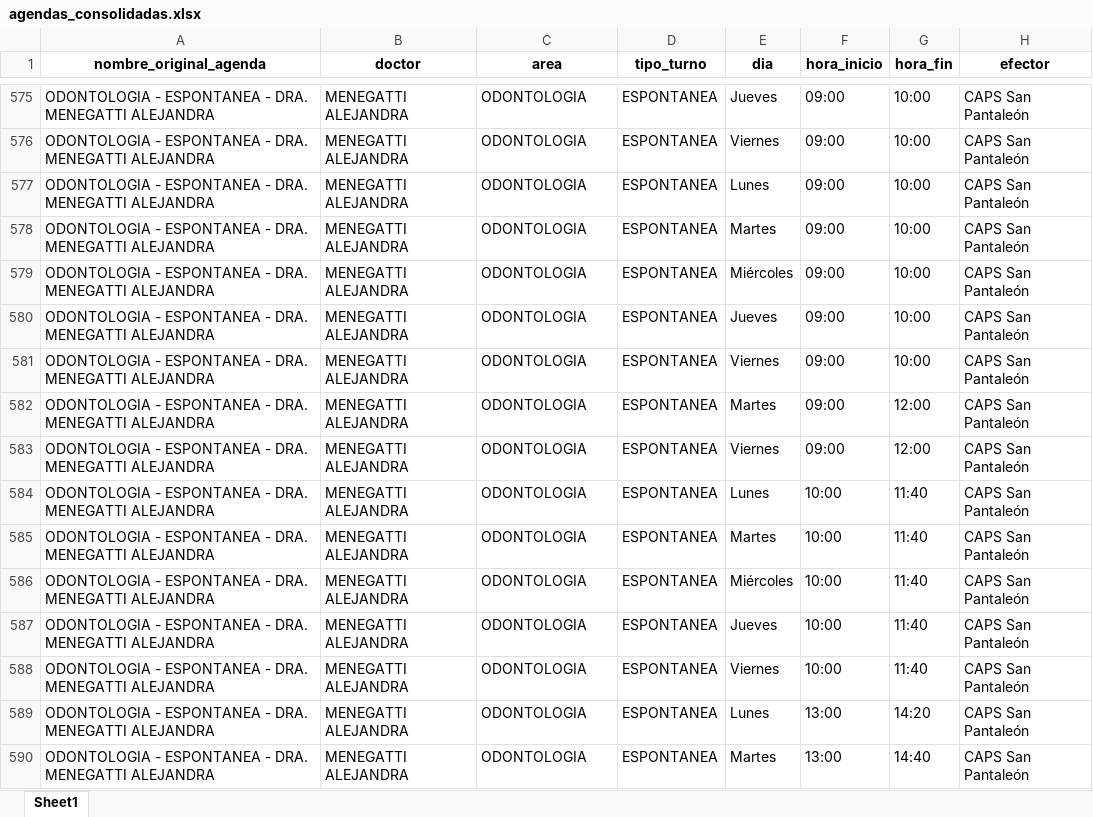
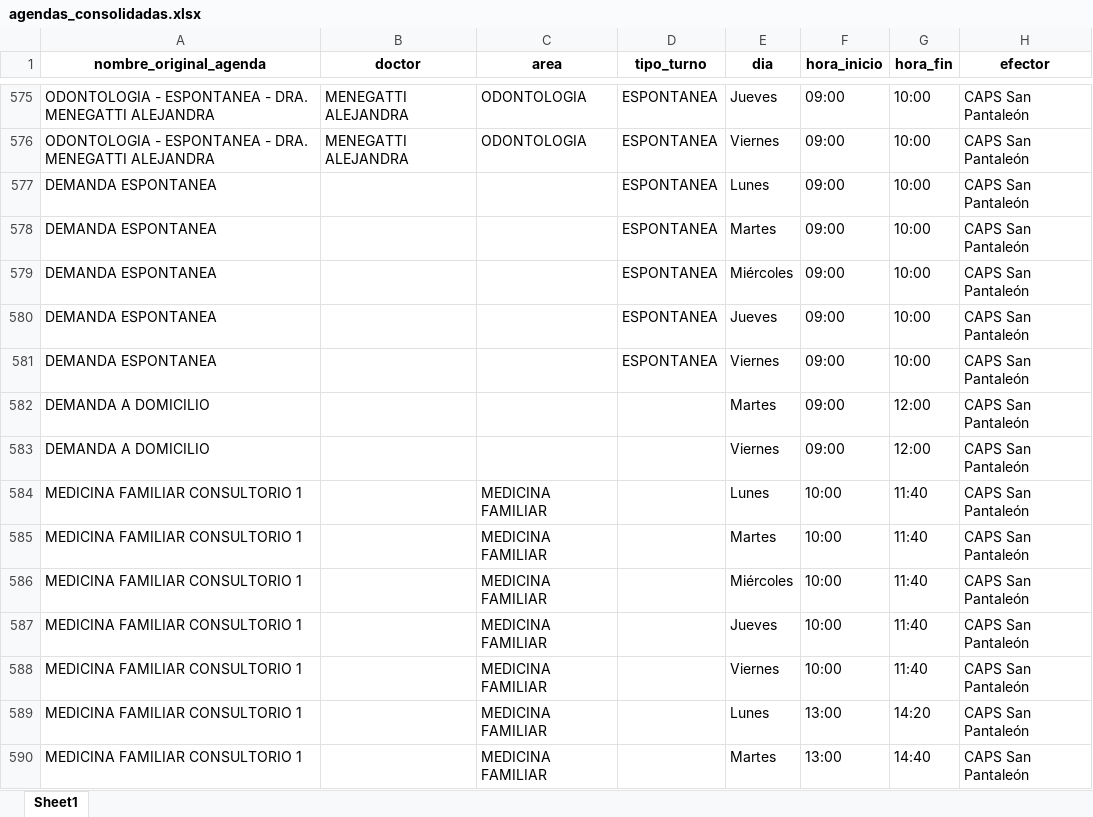
Before and after one commit to LucasRosenz/normalizacion_hcsi, an Excel workbook: agendas_consolidadas.xlsx, sheet Sheet1, drawn as a sheet; only a part is shown, gaps mark what is left out; values as stored, in another font and other column widths than the file's, no borders; the diff covers the shown part only; the diff names each change by its address in the sheet, - before the commit and + after, or states it on an @@ line.

```diff
--- a/agendas_consolidadas.xlsx (sheet Sheet1)
+++ b/agendas_consolidadas.xlsx (sheet Sheet1)
-A577:A581 (nombre_original_agenda): ODONTOLOGIA - ESPONTANEA - DRA. MENEGATTI ALEJANDRA
+A577:A581 (nombre_original_agenda): DEMANDA ESPONTANEA
-B577:B590 (doctor): MENEGATTI ALEJANDRA
+B577:B590 (doctor): (empty)
-C577:C583 (area): ODONTOLOGIA
+C577:C583 (area): (empty)
-A582:A583 (nombre_original_agenda): ODONTOLOGIA - ESPONTANEA - DRA. MENEGATTI ALEJANDRA
+A582:A583 (nombre_original_agenda): DEMANDA A DOMICILIO
-D582:D590 (tipo_turno): ESPONTANEA
+D582:D590 (tipo_turno): (empty)
-A584:A590 (nombre_original_agenda): ODONTOLOGIA - ESPONTANEA - DRA. MENEGATTI ALEJANDRA
+A584:A590 (nombre_original_agenda): MEDICINA FAMILIAR CONSULTORIO 1
-C584:C590 (area): ODONTOLOGIA
+C584:C590 (area): MEDICINA FAMILIAR
```
Also changed, not shown: 919 edited cells elsewhere in this sheet, 5 other files.
